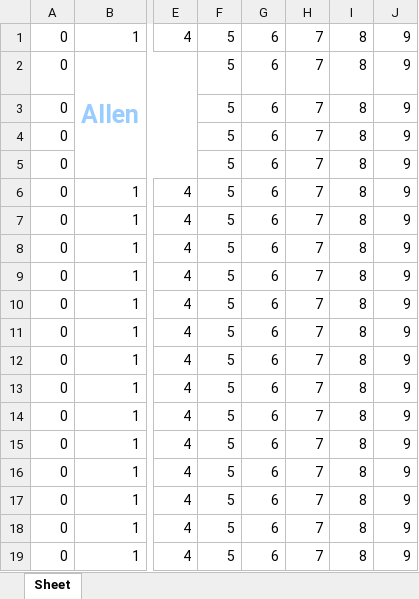
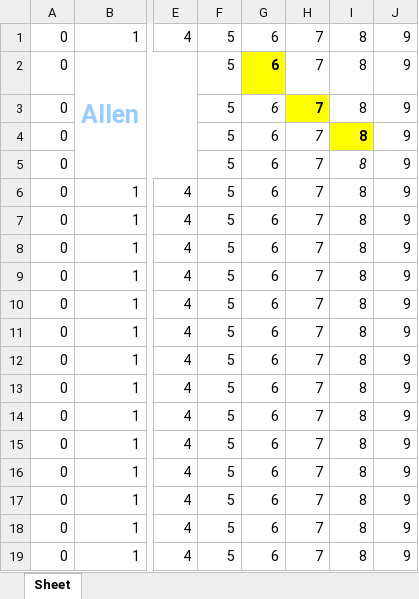
Before and after one commit to abphilip-resources/DO-CI-1, an Excel workbook: Python/Automation/Excel/data/2/B_Write.xlsx, sheet Sheet, drawn as a sheet; only a part is shown, gaps mark what is left out; values as stored, in another font and other column widths than the file's, no borders; the diff names each change by its address in the sheet, - before the commit and + after, or states it on an @@ line.

```diff
--- a/Python/Automation/Excel/data/2/B_Write.xlsx (sheet Sheet)
+++ b/Python/Automation/Excel/data/2/B_Write.xlsx (sheet Sheet)
@@ G2 fill: none → #FFFF00, bold: off → on @@
-G3 italic: off
+G3 italic: on
@@ H3 fill: none → #FFFF00, bold: off → on @@
-H4 italic: off
+H4 italic: on
@@ I4 fill: none → #FFFF00, bold: off → on @@
-I5 italic: off
+I5 italic: on
```
Also changed, not shown: 1 other file.
